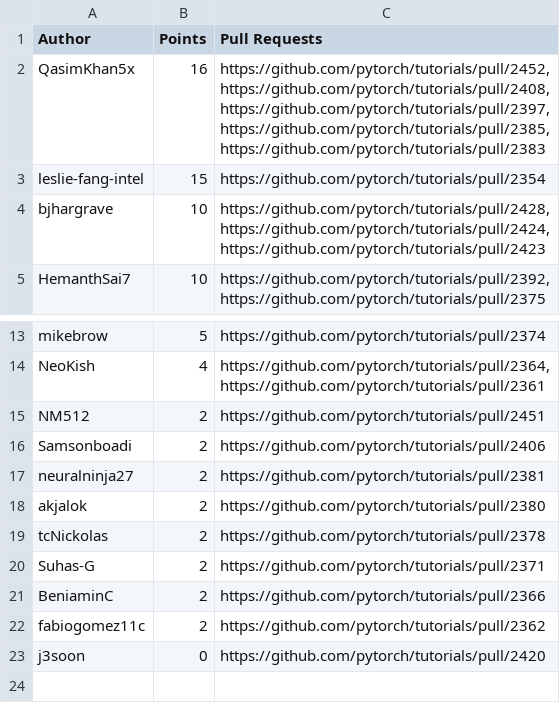
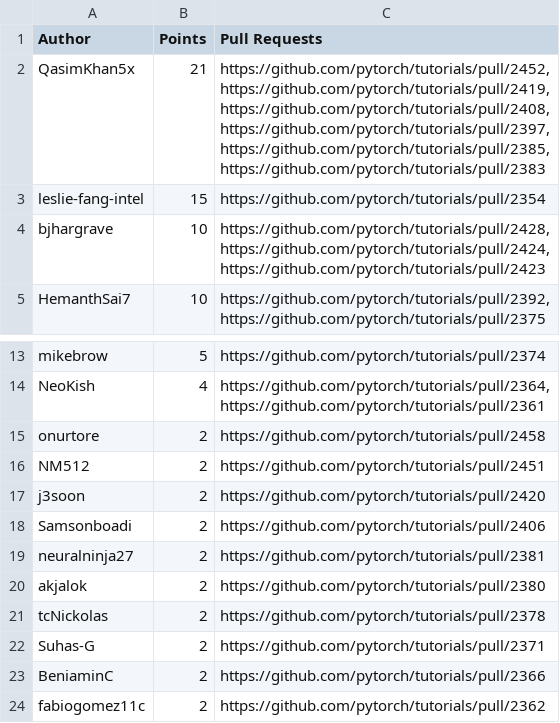
Before and after one commit to svekars/test-stats, a CSV file: pytorch/leaderboard-pytorch-docathon.csv, drawn as a sheet; only a part is shown, gaps mark what is left out.

```diff
--- a/pytorch/leaderboard-pytorch-docathon.csv
+++ b/pytorch/leaderboard-pytorch-docathon.csv
@@ -1,7 +1,8 @@
 Author,Points,Pull Requests
-QasimKhan5x,16,"https://github.com/pytorch/tutorials/pull/2452,
-https://github.com/pytorch/tutorials/pull/2408,
-https://github.com/pytorch/tutorials/pull/2397,
-https://github.com/pytorch/tutorials/pull/2385,
-https://github.com/pytorch/tutorials/pull/2383"
+QasimKhan5x,21,"https://github.com/pytorch/tutorials/pull/2452,
+https://github.com/pytorch/tutorials/pull/2419,
+https://github.com/pytorch/tutorials/pull/2408,
+https://github.com/pytorch/tutorials/pull/2397,
+https://github.com/pytorch/tutorials/pull/2385,
+https://github.com/pytorch/tutorials/pull/2383"
 leslie-fang-intel,15,https://github.com/pytorch/tutorials/pull/2354
@@ -31,3 +32,5 @@ NeoKish,4,"https://github.com/pytorch/tutorials/pull/2364,
 https://github.com/pytorch/tutorials/pull/2361"
+onurtore,2,https://github.com/pytorch/tutorials/pull/2458
 NM512,2,https://github.com/pytorch/tutorials/pull/2451
+j3soon,2,https://github.com/pytorch/tutorials/pull/2420
 Samsonboadi,2,https://github.com/pytorch/tutorials/pull/2406
@@ -39,2 +42 @@ BeniaminC,2,https://github.com/pytorch/tutorials/pull/2366
 fabiogomez11c,2,https://github.com/pytorch/tutorials/pull/2362
-j3soon,0,https://github.com/pytorch/tutorials/pull/2420
```
Also changed, not shown: 1 other file.
